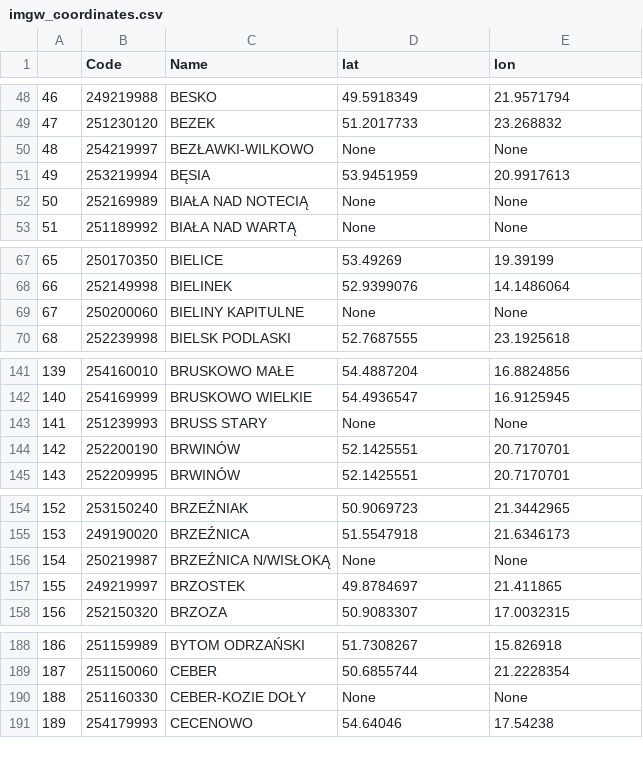
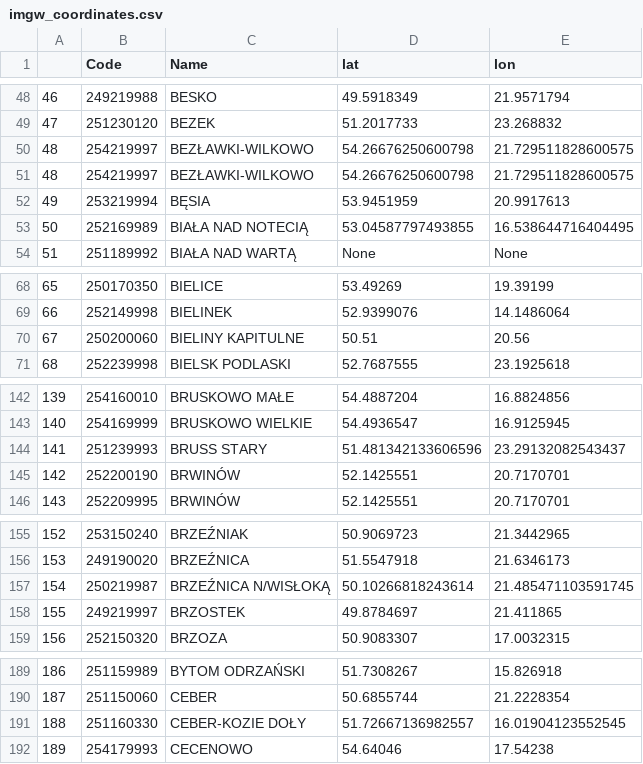
Before and after one commit to SmolakK/FARMWISE, a CSV file: constants/imgw_coordinates.csv, drawn as a sheet; only a part is shown, gaps mark what is left out; the diff covers the shown part only.

Commit message:
Uzupełnione współrzędne.

```diff
--- a/constants/imgw_coordinates.csv
+++ b/constants/imgw_coordinates.csv
@@ -49,5 +49,6 @@
 47,251230120,BEZEK,51.2017733, 23.268832
-48,254219997,BEZŁAWKI-WILKOWO,None, None
+48,254219997,BEZŁAWKI-WILKOWO,54.26676250600798,21.729511828600575
+48,254219997,BEZŁAWKI-WILKOWO,54.26676250600798,21.729511828600575
 49,253219994,BĘSIA,53.9451959, 20.9917613
-50,252169989,BIAŁA NAD NOTECIĄ,None, None
+50,252169989,BIAŁA NAD NOTECIĄ,53.04587797493855,16.538644716404495
 51,251189992,BIAŁA NAD WARTĄ,None, None
@@ -68,3 +69,3 @@
 66,252149998,BIELINEK,52.9399076, 14.1486064
-67,250200060,BIELINY KAPITULNE,None, None
+67,250200060,BIELINY KAPITULNE,50.51,20.56
 68,252239998,BIELSK PODLASKI,52.7687555, 23.1925618
@@ -142,3 +143,3 @@
 140,254169999,BRUSKOWO WIELKIE,54.4936547, 16.9125945
-141,251239993,BRUSS STARY,None, None
+141,251239993,BRUSS STARY,51.481342133606596,23.29132082543437
 142,252200190,BRWINÓW,52.1425551, 20.7170701
@@ -155,3 +156,3 @@
 153,249190020,BRZEŹNICA,51.5547918, 21.6346173
-154,250219987,BRZEŹNICA N/WISŁOKĄ,None, None
+154,250219987,BRZEŹNICA N/WISŁOKĄ,50.10266818243614,21.485471103591745
 155,249219997,BRZOSTEK,49.8784697, 21.411865
@@ -189,3 +190,3 @@
 187,251150060,CEBER,50.6855744, 21.2228354
-188,251160330,CEBER-KOZIE DOŁY,None, None
+188,251160330,CEBER-KOZIE DOŁY,51.72667136982557,16.01904123552545
 189,254179993,CECENOWO,54.64046, 17.54238
```
Also changed, not shown: 20 edited cells elsewhere in this file.
